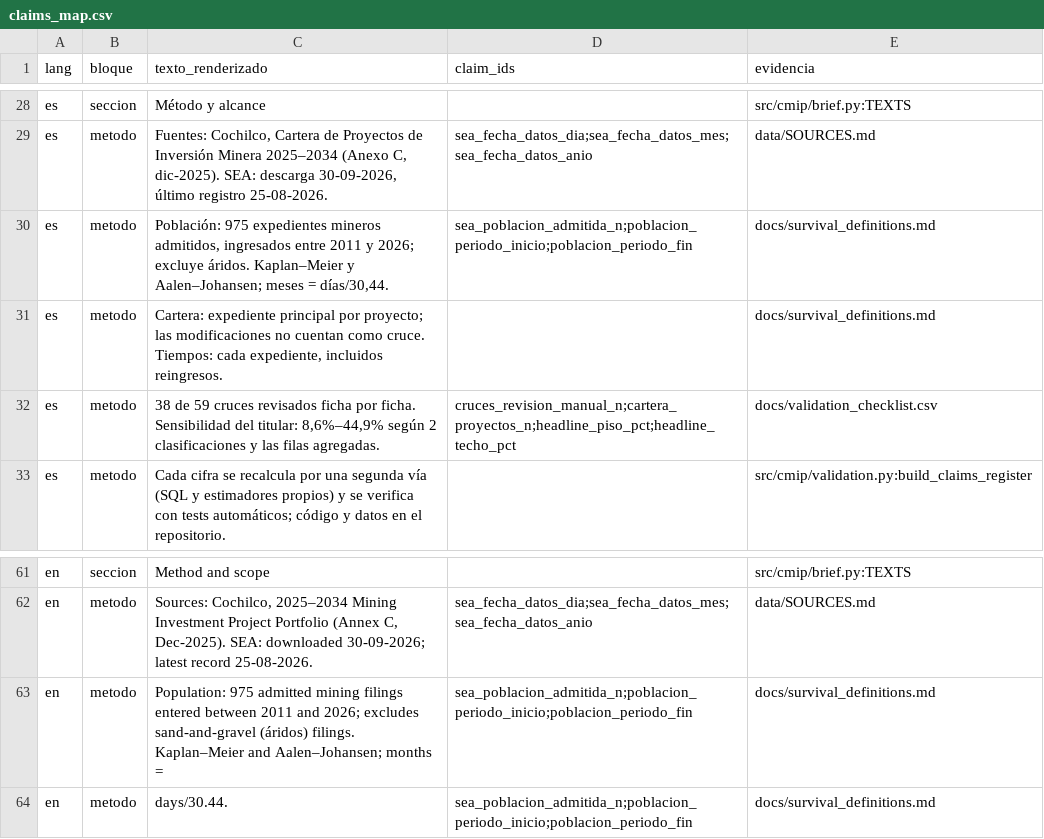
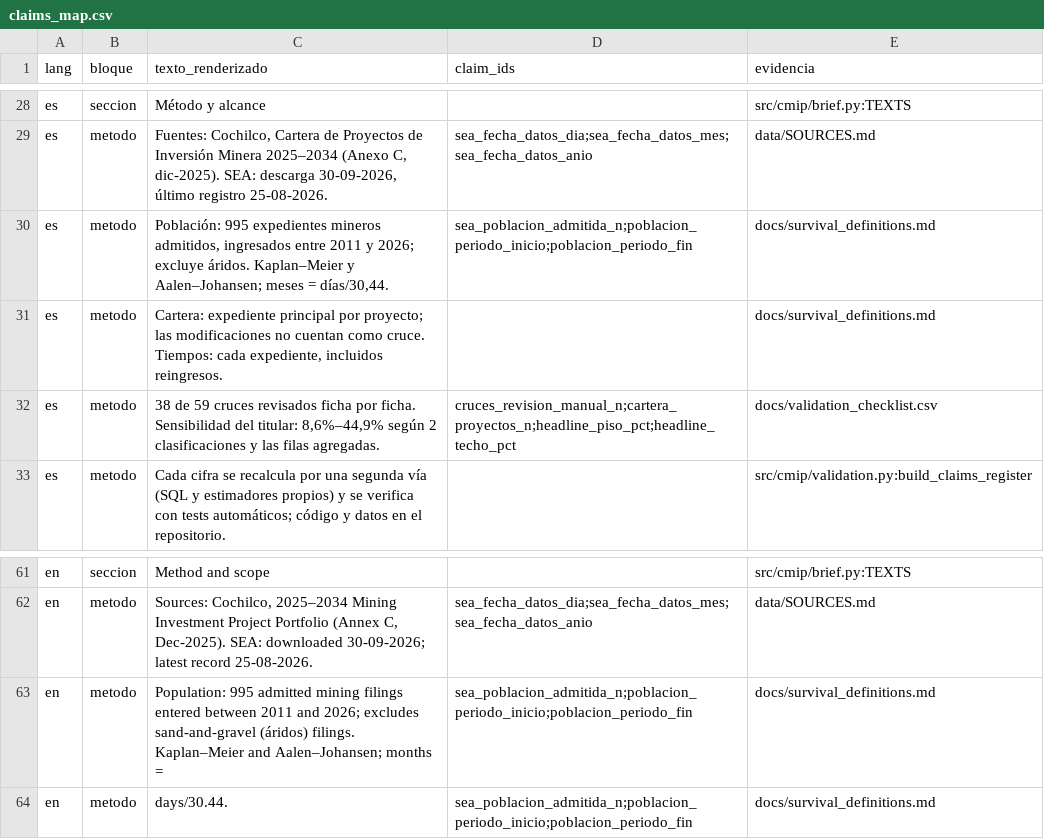
Before and after one commit to munozmartinezja/chile-mining-investment-pipeline, a CSV file: docs/brief/claims_map.csv, drawn as a sheet; only a part is shown, gaps mark what is left out.

```diff
--- a/docs/brief/claims_map.csv
+++ b/docs/brief/claims_map.csv
@@ -29,3 +29,3 @@ es,seccion,Método y alcance,,src/cmip/brief.py:TEXTS
 es,metodo,"Fuentes: Cochilco, Cartera de Proyectos de Inversión Minera 2025–2034 (Anexo C, dic-2025). SEA: descarga 30-09-2026, último registro 25-08-2026.",sea_fecha_datos_dia;sea_fecha_datos_mes;sea_fecha_datos_anio,data/SOURCES.md
-es,metodo,"Población: 975 expedientes mineros admitidos, ingresados entre 2011 y 2026; excluye áridos. Kaplan–Meier y Aalen–Johansen; meses = días/30,44.",sea_poblacion_admitida_n;poblacion_periodo_inicio;poblacion_periodo_fin,docs/survival_definitions.md
+es,metodo,"Población: 995 expedientes mineros admitidos, ingresados entre 2011 y 2026; excluye áridos. Kaplan–Meier y Aalen–Johansen; meses = días/30,44.",sea_poblacion_admitida_n;poblacion_periodo_inicio;poblacion_periodo_fin,docs/survival_definitions.md
 es,metodo,"Cartera: expediente principal por proyecto; las modificaciones no cuentan como cruce. Tiempos: cada expediente, incluidos reingresos.",,docs/survival_definitions.md
@@ -62,3 +62,3 @@ en,seccion,Method and scope,,src/cmip/brief.py:TEXTS
 en,metodo,"Sources: Cochilco, 2025–2034 Mining Investment Project Portfolio (Annex C, Dec-2025). SEA: downloaded 30-09-2026; latest record 25-08-2026.",sea_fecha_datos_dia;sea_fecha_datos_mes;sea_fecha_datos_anio,data/SOURCES.md
-en,metodo,Population: 975 admitted mining filings entered between 2011 and 2026; excludes sand-and-gravel (áridos) filings. Kaplan–Meier and Aalen–Johansen; months =,sea_poblacion_admitida_n;poblacion_periodo_inicio;poblacion_periodo_fin,docs/survival_definitions.md
+en,metodo,Population: 995 admitted mining filings entered between 2011 and 2026; excludes sand-and-gravel (áridos) filings. Kaplan–Meier and Aalen–Johansen; months =,sea_poblacion_admitida_n;poblacion_periodo_inicio;poblacion_periodo_fin,docs/survival_definitions.md
 en,metodo,days/30.44.,sea_poblacion_admitida_n;poblacion_periodo_inicio;poblacion_periodo_fin,docs/survival_definitions.md
```
Also changed, not shown: docs/population_exclusions.csv, 20 other files.
